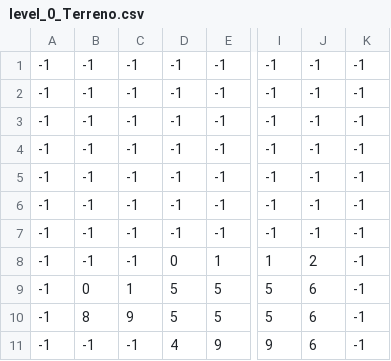
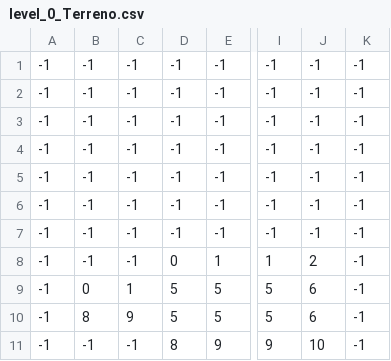
Before and after one commit to netsoncavina/Python-Platformer-Game, a CSV file: levels/0/level_0_Terreno.csv, drawn as a sheet; only a part is shown, gaps mark what is left out; the diff names each change by its address in the sheet, - before the commit and + after, or states it on an @@ line.

Commit message:
Adição dos sprites de terreno

```diff
--- a/levels/0/level_0_Terreno.csv
+++ b/levels/0/level_0_Terreno.csv
-D11: 4
+D11: 8
-J11: 6
+J11: 10
```
Also changed, not shown: 4 other files.
